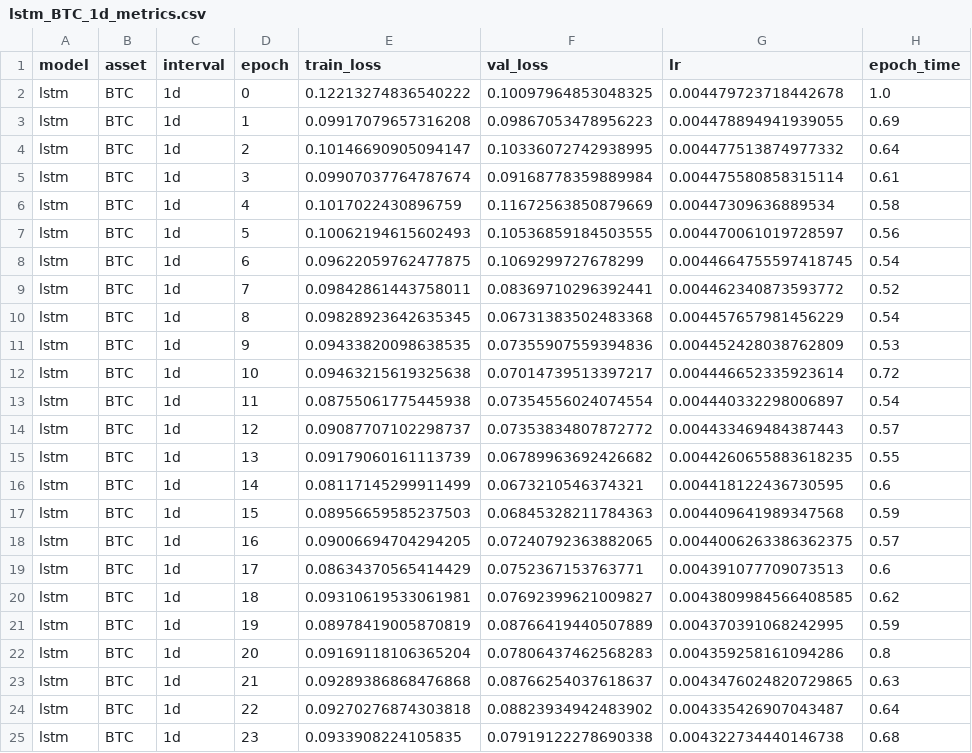
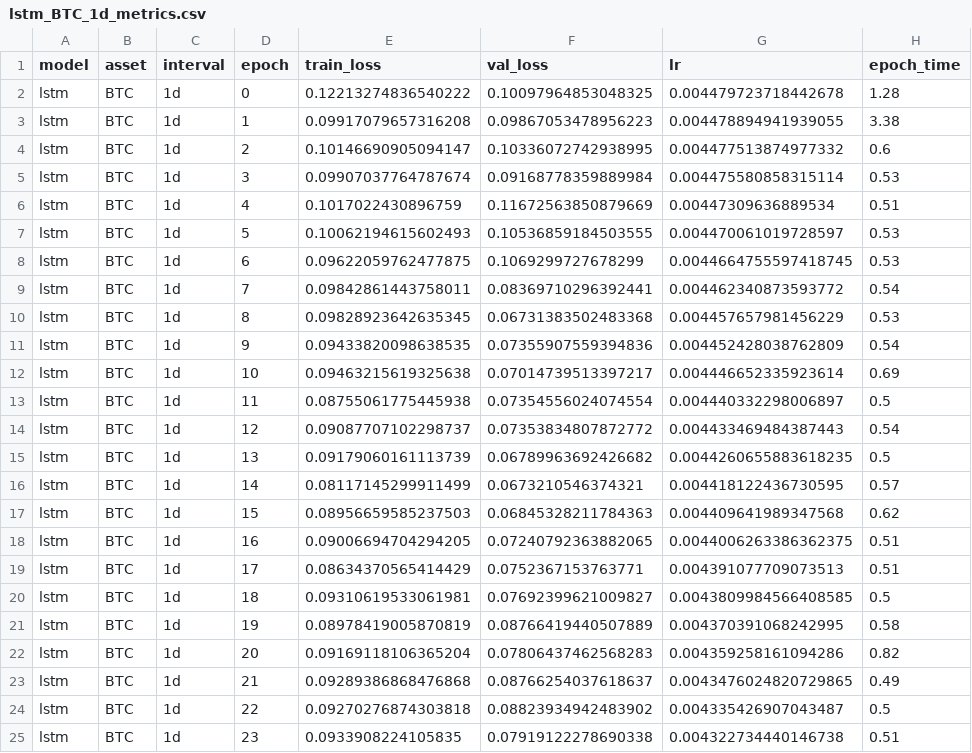
Before and after one commit to ImaJin14/crypto-forecast-thesis, a CSV file: experiments/results/lstm_BTC_1d_metrics.csv, drawn as a sheet.

```diff
--- a/experiments/results/lstm_BTC_1d_metrics.csv
+++ b/experiments/results/lstm_BTC_1d_metrics.csv
@@ -1,25 +1,25 @@
 model,asset,interval,epoch,train_loss,val_loss,lr,epoch_time
-lstm,BTC,1d,0,0.12213274836540222,0.10097964853048325,0.004479723718442678,1.0
-lstm,BTC,1d,1,0.09917079657316208,0.09867053478956223,0.004478894941939055,0.69
-lstm,BTC,1d,2,0.10146690905094147,0.10336072742938995,0.004477513874977332,0.64
-lstm,BTC,1d,3,0.09907037764787674,0.09168778359889984,0.004475580858315114,0.61
-lstm,BTC,1d,4,0.1017022430896759,0.11672563850879669,0.00447309636889534,0.58
-lstm,BTC,1d,5,0.10062194615602493,0.10536859184503555,0.004470061019728597,0.56
-lstm,BTC,1d,6,0.09622059762477875,0.1069299727678299,0.0044664755597418745,0.54
-lstm,BTC,1d,7,0.09842861443758011,0.08369710296392441,0.004462340873593772,0.52
-lstm,BTC,1d,8,0.09828923642635345,0.06731383502483368,0.004457657981456229,0.54
-lstm,BTC,1d,9,0.09433820098638535,0.07355907559394836,0.004452428038762809,0.53
-lstm,BTC,1d,10,0.09463215619325638,0.07014739513397217,0.004446652335923614,0.72
-lstm,BTC,1d,11,0.08755061775445938,0.07354556024074554,0.004440332298006897,0.54
-lstm,BTC,1d,12,0.09087707102298737,0.07353834807872772,0.004433469484387443,0.57
-lstm,BTC,1d,13,0.09179060161113739,0.06789963692426682,0.0044260655883618235,0.55
-lstm,BTC,1d,14,0.08117145299911499,0.0673210546374321,0.004418122436730595,0.6
-lstm,BTC,1d,15,0.08956659585237503,0.06845328211784363,0.004409641989347568,0.59
-lstm,BTC,1d,16,0.09006694704294205,0.07240792363882065,0.0044006263386362375,0.57
-lstm,BTC,1d,17,0.08634370565414429,0.0752367153763771,0.004391077709073513,0.6
-lstm,BTC,1d,18,0.09310619533061981,0.07692399621009827,0.0043809984566408585,0.62
-lstm,BTC,1d,19,0.08978419005870819,0.08766419440507889,0.004370391068242995,0.59
-lstm,BTC,1d,20,0.09169118106365204,0.07806437462568283,0.004359258161094286,0.8
-lstm,BTC,1d,21,0.09289386868476868,0.08766254037618637,0.0043476024820729865,0.63
-lstm,BTC,1d,22,0.09270276874303818,0.08823934942483902,0.004335426907043487,0.64
-lstm,BTC,1d,23,0.0933908224105835,0.07919122278690338,0.004322734440146738,0.68
+lstm,BTC,1d,0,0.12213274836540222,0.10097964853048325,0.004479723718442678,1.28
+lstm,BTC,1d,1,0.09917079657316208,0.09867053478956223,0.004478894941939055,3.38
+lstm,BTC,1d,2,0.10146690905094147,0.10336072742938995,0.004477513874977332,0.6
+lstm,BTC,1d,3,0.09907037764787674,0.09168778359889984,0.004475580858315114,0.53
+lstm,BTC,1d,4,0.1017022430896759,0.11672563850879669,0.00447309636889534,0.51
+lstm,BTC,1d,5,0.10062194615602493,0.10536859184503555,0.004470061019728597,0.53
+lstm,BTC,1d,6,0.09622059762477875,0.1069299727678299,0.0044664755597418745,0.53
+lstm,BTC,1d,7,0.09842861443758011,0.08369710296392441,0.004462340873593772,0.54
+lstm,BTC,1d,8,0.09828923642635345,0.06731383502483368,0.004457657981456229,0.53
+lstm,BTC,1d,9,0.09433820098638535,0.07355907559394836,0.004452428038762809,0.54
+lstm,BTC,1d,10,0.09463215619325638,0.07014739513397217,0.004446652335923614,0.69
+lstm,BTC,1d,11,0.08755061775445938,0.07354556024074554,0.004440332298006897,0.5
+lstm,BTC,1d,12,0.09087707102298737,0.07353834807872772,0.004433469484387443,0.54
+lstm,BTC,1d,13,0.09179060161113739,0.06789963692426682,0.0044260655883618235,0.5
+lstm,BTC,1d,14,0.08117145299911499,0.0673210546374321,0.004418122436730595,0.57
+lstm,BTC,1d,15,0.08956659585237503,0.06845328211784363,0.004409641989347568,0.62
+lstm,BTC,1d,16,0.09006694704294205,0.07240792363882065,0.0044006263386362375,0.51
+lstm,BTC,1d,17,0.08634370565414429,0.0752367153763771,0.004391077709073513,0.51
+lstm,BTC,1d,18,0.09310619533061981,0.07692399621009827,0.0043809984566408585,0.5
+lstm,BTC,1d,19,0.08978419005870819,0.08766419440507889,0.004370391068242995,0.58
+lstm,BTC,1d,20,0.09169118106365204,0.07806437462568283,0.004359258161094286,0.82
+lstm,BTC,1d,21,0.09289386868476868,0.08766254037618637,0.0043476024820729865,0.49
+lstm,BTC,1d,22,0.09270276874303818,0.08823934942483902,0.004335426907043487,0.5
+lstm,BTC,1d,23,0.0933908224105835,0.07919122278690338,0.004322734440146738,0.51
```
Also changed, not shown: experiments/results/cnn_lstm_BTC_1d_h1_results.csv, experiments/results/cnn_lstm_BTC_1d_metrics.csv, 12 other files.
